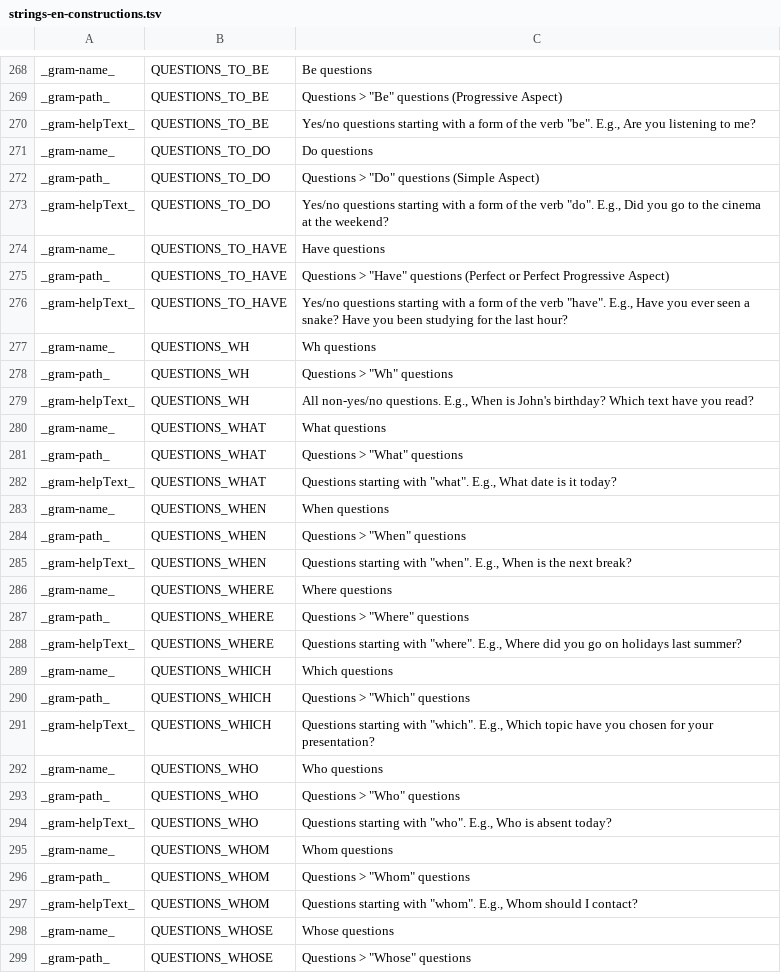
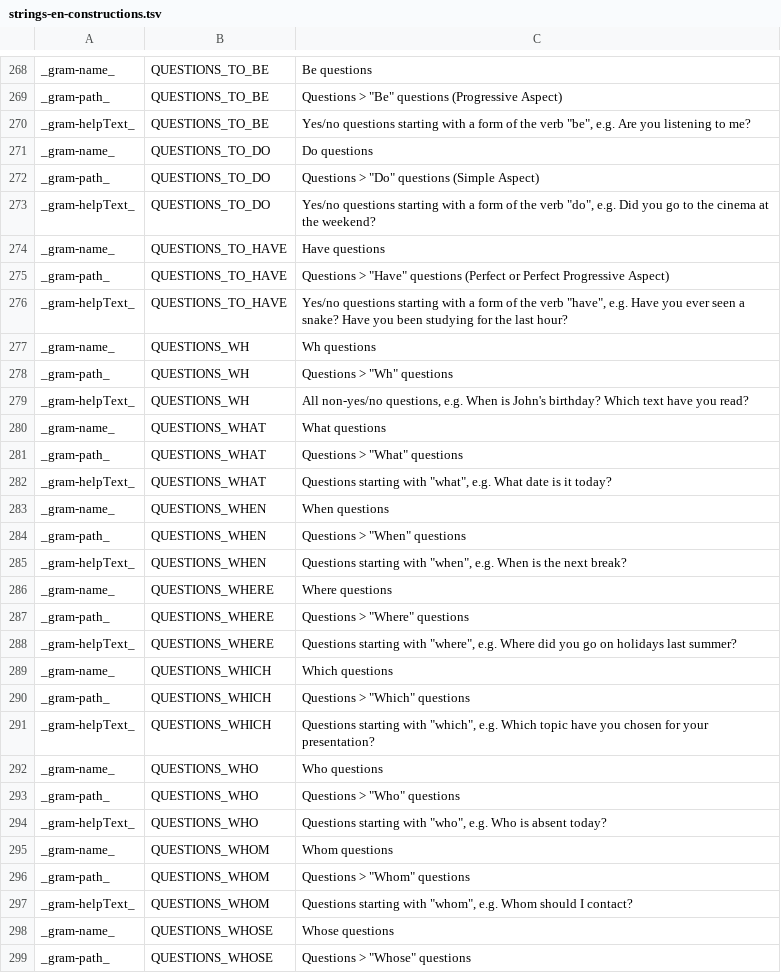
Before and after one commit to reynoldsnlp/flair, a TSV file: src/main/java/com/flair/client/localization/resources/strings-en-constructions.tsv, drawn as a sheet; only a part is shown, gaps mark what is left out; the diff covers the shown part only.

```diff
--- a/src/main/java/com/flair/client/localization/resources/strings-en-constructions.tsv
+++ b/src/main/java/com/flair/client/localization/resources/strings-en-constructions.tsv
@@ -269,30 +269,30 @@ _gram-name_	QUESTIONS_TO_BE	"Be" questions
 _gram-path_	QUESTIONS_TO_BE	Questions > "Be" questions (Progressive Aspect)
-_gram-helpText_	QUESTIONS_TO_BE	Yes/no questions starting with a form of the verb "be". E.g., Are you listening to me?
+_gram-helpText_	QUESTIONS_TO_BE	Yes/no questions starting with a form of the verb "be", e.g. Are you listening to me?
 _gram-name_	QUESTIONS_TO_DO	"Do" questions
 _gram-path_	QUESTIONS_TO_DO	Questions > "Do" questions (Simple Aspect)
-_gram-helpText_	QUESTIONS_TO_DO	Yes/no questions starting with a form of the verb "do". E.g., Did you go to the cinema at the weekend?
+_gram-helpText_	QUESTIONS_TO_DO	Yes/no questions starting with a form of the verb "do", e.g. Did you go to the cinema at the weekend?
 _gram-name_	QUESTIONS_TO_HAVE	"Have" questions
 _gram-path_	QUESTIONS_TO_HAVE	Questions > "Have" questions (Perfect or Perfect Progressive Aspect)
-_gram-helpText_	QUESTIONS_TO_HAVE	Yes/no questions starting with a form of the verb "have". E.g., Have you ever seen a snake? Have you been studying for the last hour?
+_gram-helpText_	QUESTIONS_TO_HAVE	Yes/no questions starting with a form of the verb "have", e.g. Have you ever seen a snake? Have you been studying for the last hour?
 _gram-name_	QUESTIONS_WH	"Wh" questions
 _gram-path_	QUESTIONS_WH	Questions > "Wh" questions
-_gram-helpText_	QUESTIONS_WH	All non-yes/no questions. E.g., When is John's birthday? Which text have you read?
+_gram-helpText_	QUESTIONS_WH	All non-yes/no questions, e.g. When is John's birthday? Which text have you read?
 _gram-name_	QUESTIONS_WHAT	"What" questions
 _gram-path_	QUESTIONS_WHAT	Questions > "What" questions
-_gram-helpText_	QUESTIONS_WHAT	Questions starting with "what". E.g., What date is it today?
+_gram-helpText_	QUESTIONS_WHAT	Questions starting with "what", e.g. What date is it today?
 _gram-name_	QUESTIONS_WHEN	"When" questions
 _gram-path_	QUESTIONS_WHEN	Questions > "When" questions
-_gram-helpText_	QUESTIONS_WHEN	Questions starting with "when". E.g., When is the next break?
+_gram-helpText_	QUESTIONS_WHEN	Questions starting with "when", e.g. When is the next break?
 _gram-name_	QUESTIONS_WHERE	"Where" questions
 _gram-path_	QUESTIONS_WHERE	Questions > "Where" questions
-_gram-helpText_	QUESTIONS_WHERE	Questions starting with "where". E.g., Where did you go on holidays last summer?
+_gram-helpText_	QUESTIONS_WHERE	Questions starting with "where", e.g. Where did you go on holidays last summer?
 _gram-name_	QUESTIONS_WHICH	"Which" questions
 _gram-path_	QUESTIONS_WHICH	Questions > "Which" questions
-_gram-helpText_	QUESTIONS_WHICH	Questions starting with "which". E.g., Which topic have you chosen for your presentation?
+_gram-helpText_	QUESTIONS_WHICH	Questions starting with "which", e.g. Which topic have you chosen for your presentation?
 _gram-name_	QUESTIONS_WHO	"Who" questions
 _gram-path_	QUESTIONS_WHO	Questions > "Who" questions
-_gram-helpText_	QUESTIONS_WHO	Questions starting with "who". E.g., Who is absent today?
+_gram-helpText_	QUESTIONS_WHO	Questions starting with "who", e.g. Who is absent today?
 _gram-name_	QUESTIONS_WHOM	"Whom" questions
 _gram-path_	QUESTIONS_WHOM	Questions > "Whom" questions
-_gram-helpText_	QUESTIONS_WHOM	Questions starting with "whom". E.g., Whom should I contact?
+_gram-helpText_	QUESTIONS_WHOM	Questions starting with "whom", e.g. Whom should I contact?
 _gram-name_	QUESTIONS_WHOSE	"Whose" questions
```
Also changed, not shown: 148 edited cells elsewhere in this file, 10 other files.
